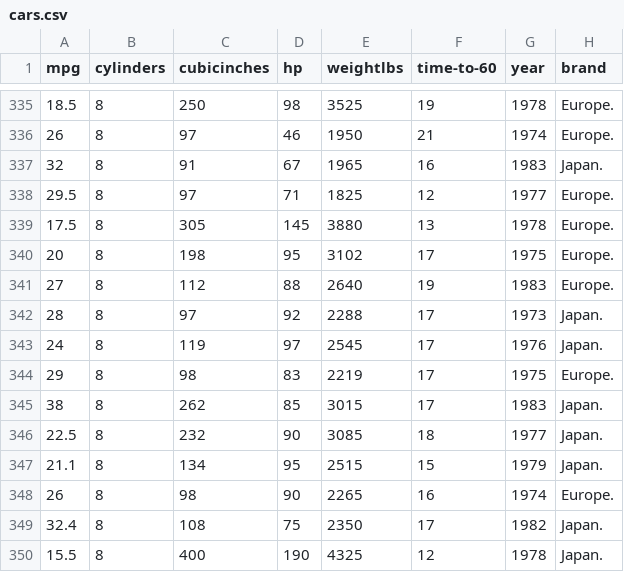
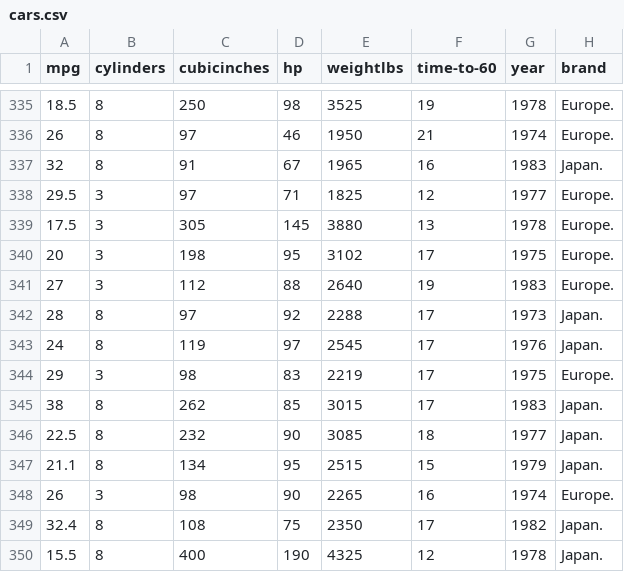
Before and after one commit to gcappellani/gcappellani.github.io, a CSV file: datasets/cars.csv, drawn as a sheet; only a part is shown, gaps mark what is left out.

Commit message:
Update cars.csv

```diff
--- a/datasets/cars.csv
+++ b/datasets/cars.csv
@@ -337,9 +337,9 @@ mpg, cylinders, cubicinches, hp, weightlbs, time-to-60, year, brand
 32,8,91,67,1965,16,1983, Japan.
-29.5,8,97,71,1825,12,1977, Europe.
-17.5,8,305,145,3880,13,1978, Europe.
-20,8,198,95,3102,17,1975, Europe.
-27,8,112,88,2640,19,1983, Europe.
+29.5,3,97,71,1825,12,1977, Europe.
+17.5,3,305,145,3880,13,1978, Europe.
+20,3,198,95,3102,17,1975, Europe.
+27,3,112,88,2640,19,1983, Europe.
 28,8,97,92,2288,17,1973, Japan.
 24,8,119,97,2545,17,1976, Japan.
-29,8,98,83,2219,17,1975, Europe.
+29,3,98,83,2219,17,1975, Europe.
 38,8,262,85,3015,17,1983, Japan.
@@ -347,3 +347,3 @@ mpg, cylinders, cubicinches, hp, weightlbs, time-to-60, year, brand
 21.1,8,134,95,2515,15,1979, Japan.
-26,8,98,90,2265,16,1974, Europe.
+26,3,98,90,2265,16,1974, Europe.
 32.4,8,108,75,2350,17,1982, Japan.
```
